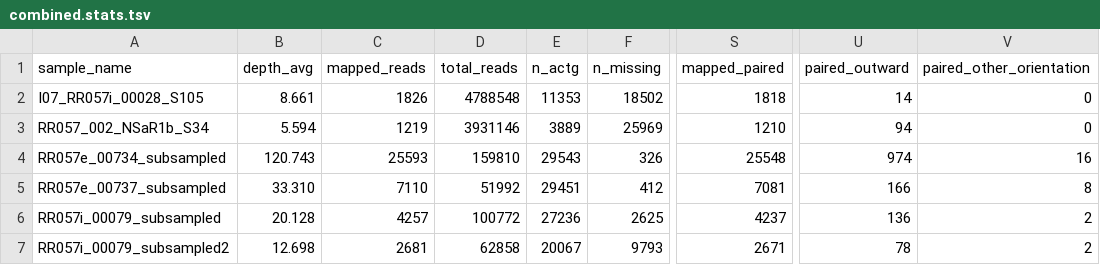
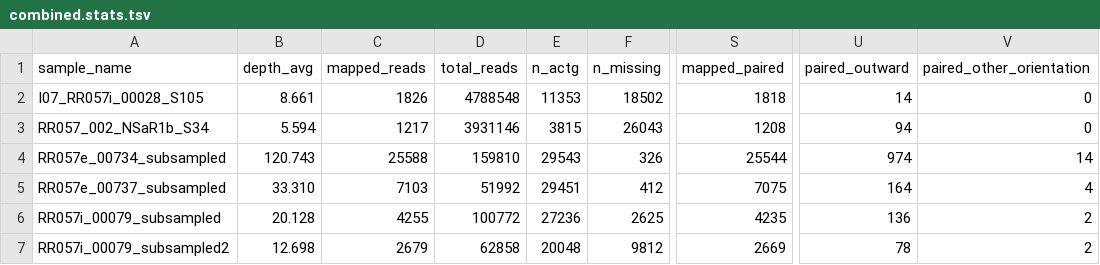
Before and after one commit to czbiohub-sf/sc2-illumina-pipeline, a TSV file: benchmark/call_consensus-stats/combined.stats.tsv, drawn as a sheet; only a part is shown, gaps mark what is left out; the diff names each change by its address in the sheet, - before the commit and + after, or states it on an @@ line.

Commit message:
Use minimap2 to remove host reads.

```diff
--- a/benchmark/call_consensus-stats/combined.stats.tsv
+++ b/benchmark/call_consensus-stats/combined.stats.tsv
-C3 (mapped_reads): 1219
+C3 (mapped_reads): 1217
-E3 (n_actg): 3889
+E3 (n_actg): 3815
-F3 (n_missing): 25969
+F3 (n_missing): 26043
-S3 (mapped_paired): 1210
+S3 (mapped_paired): 1208
-C4 (mapped_reads): 25593
+C4 (mapped_reads): 25588
-S4 (mapped_paired): 25548
+S4 (mapped_paired): 25544
-V4 (paired_other_orientation): 16
+V4 (paired_other_orientation): 14
-C5 (mapped_reads): 7110
+C5 (mapped_reads): 7103
-S5 (mapped_paired): 7081
+S5 (mapped_paired): 7075
-U5 (paired_outward): 166
+U5 (paired_outward): 164
-V5 (paired_other_orientation): 8
+V5 (paired_other_orientation): 4
-C6 (mapped_reads): 4257
+C6 (mapped_reads): 4255
-S6 (mapped_paired): 4237
+S6 (mapped_paired): 4235
-C7 (mapped_reads): 2681
+C7 (mapped_reads): 2679
-E7 (n_actg): 20067
+E7 (n_actg): 20048
-F7 (n_missing): 9793
+F7 (n_missing): 9812
-S7 (mapped_paired): 2671
+S7 (mapped_paired): 2669
```
Also changed, not shown: 5 other files.
